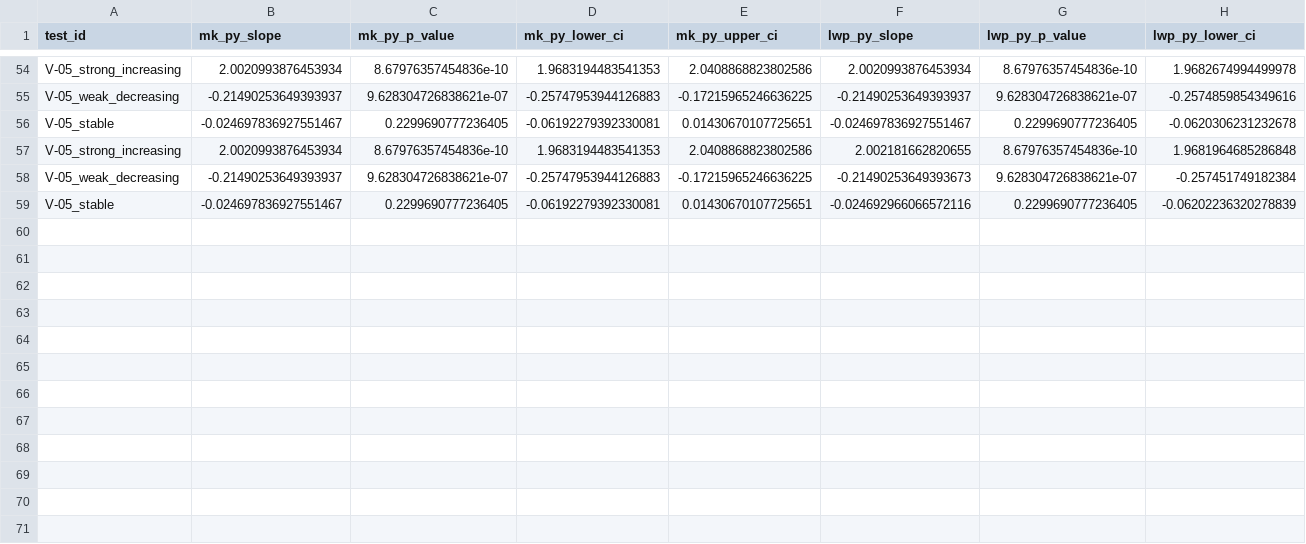
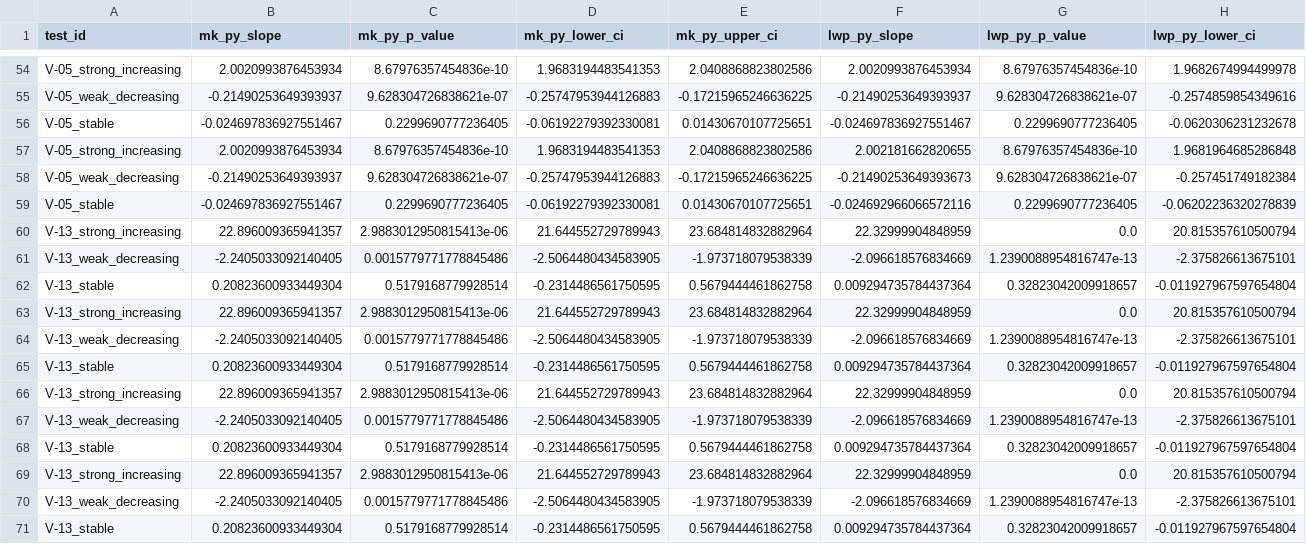
Before and after one commit to LukeAFullard/MannKS_dev, a CSV file: validation/master_results.csv, drawn as a sheet; only a part is shown, gaps mark what is left out; rows hold the shown columns only; the diff names each change by its address in the sheet, - before the commit and + after, or states it on an @@ line.

```diff
--- a/validation/master_results.csv
+++ b/validation/master_results.csv
+row 60: V-13_strong_increasing | 22.896009365941357 | 2.9883012950815413e-06 | 21.644552729789943 | 23.684814832882964 | 22.32999904848959 | 0.0 | 20.815357610500794
+row 61: V-13_weak_decreasing | -2.2405033092140405 | 0.0015779771778845486 | -2.5064480434583905 | -1.973718079538339 | -2.096618576834669 | 1.2390088954816747e-13 | -2.375826613675101
+row 62: V-13_stable | 0.20823600933449304 | 0.5179168779928514 | -0.2314486561750595 | 0.5679444461862758 | 0.009294735784437364 | 0.32823042009918657 | -0.011927967597654804
+row 63: V-13_strong_increasing | 22.896009365941357 | 2.9883012950815413e-06 | 21.644552729789943 | 23.684814832882964 | 22.32999904848959 | 0.0 | 20.815357610500794
+row 64: V-13_weak_decreasing | -2.2405033092140405 | 0.0015779771778845486 | -2.5064480434583905 | -1.973718079538339 | -2.096618576834669 | 1.2390088954816747e-13 | -2.375826613675101
+row 65: V-13_stable | 0.20823600933449304 | 0.5179168779928514 | -0.2314486561750595 | 0.5679444461862758 | 0.009294735784437364 | 0.32823042009918657 | -0.011927967597654804
+row 66: V-13_strong_increasing | 22.896009365941357 | 2.9883012950815413e-06 | 21.644552729789943 | 23.684814832882964 | 22.32999904848959 | 0.0 | 20.815357610500794
+row 67: V-13_weak_decreasing | -2.2405033092140405 | 0.0015779771778845486 | -2.5064480434583905 | -1.973718079538339 | -2.096618576834669 | 1.2390088954816747e-13 | -2.375826613675101
+row 68: V-13_stable | 0.20823600933449304 | 0.5179168779928514 | -0.2314486561750595 | 0.5679444461862758 | 0.009294735784437364 | 0.32823042009918657 | -0.011927967597654804
+row 69: V-13_strong_increasing | 22.896009365941357 | 2.9883012950815413e-06 | 21.644552729789943 | 23.684814832882964 | 22.32999904848959 | 0.0 | 20.815357610500794
+row 70: V-13_weak_decreasing | -2.2405033092140405 | 0.0015779771778845486 | -2.5064480434583905 | -1.973718079538339 | -2.096618576834669 | 1.2390088954816747e-13 | -2.375826613675101
+row 71: V-13_stable | 0.20823600933449304 | 0.5179168779928514 | -0.2314486561750595 | 0.5679444461862758 | 0.009294735784437364 | 0.32823042009918657 | -0.011927967597654804
```
Also changed, not shown: 4 other files.
